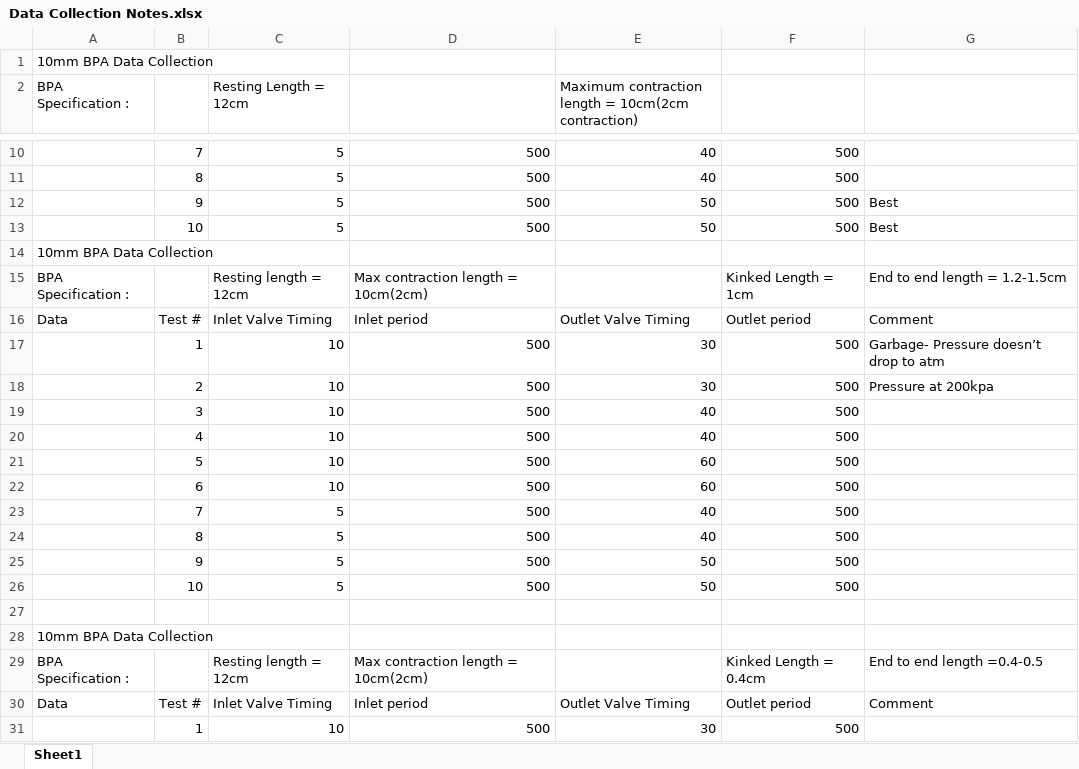
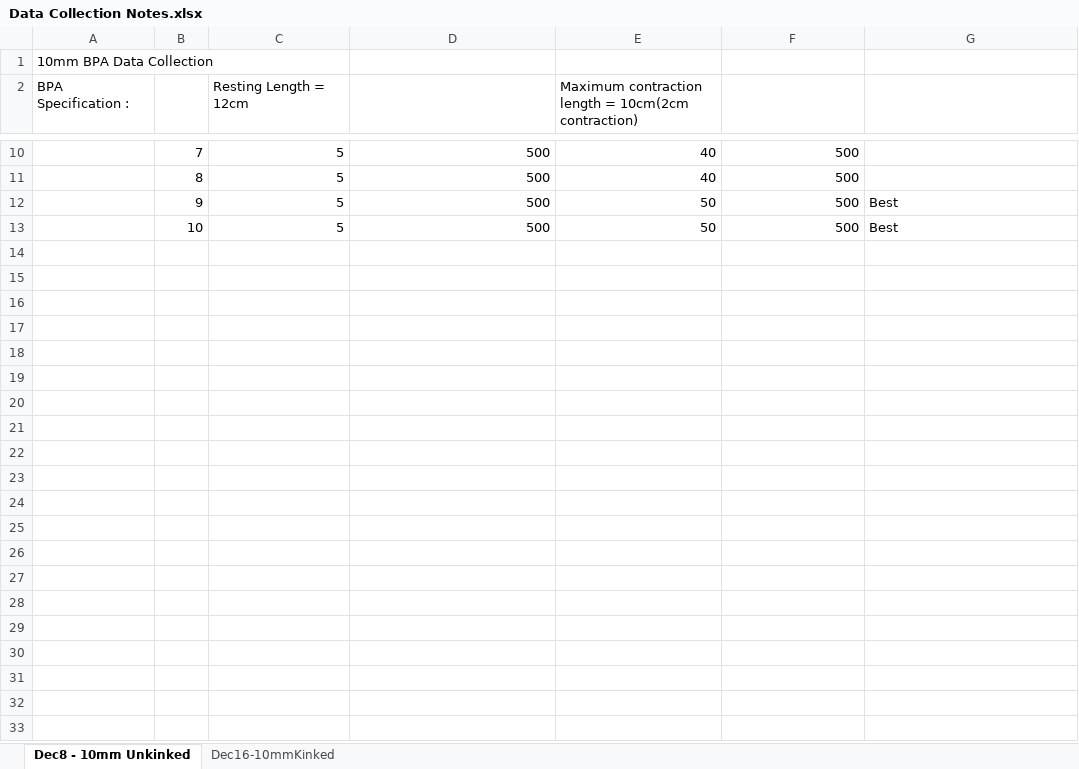
Before and after one commit to Agile-and-Adaptive-Robotics/Muscle_Sensory, an Excel workbook: DataCollection/Data Collection Notes.xlsx, sheet Dec8 - 10mm Unkinked, drawn as a sheet; only a part is shown, gaps mark what is left out; values as stored, in another font and other column widths than the file's, no borders; the diff covers the shown part only; the diff names each change by its address in the sheet, - before the commit and + after, or states it on an @@ line.

Commit message:
Update Data Collection Notes.xlsx

```diff
--- a/DataCollection/Data Collection Notes.xlsx (sheet Dec8 - 10mm Unkinked)
+++ b/DataCollection/Data Collection Notes.xlsx (sheet Dec8 - 10mm Unkinked)
-sheet tab: Sheet1
+sheet tab: Dec8 - 10mm Unkinked
+sheet tab: Dec16-10mmKinked
-row 14: 10mm BPA Data Collection
-row 15: BPA Specification : |  | Resting length = 12cm | Max contraction length = 10cm(2cm) |  | Kinked Length = 1cm | End to end length = 1.2-1.5cm
-row 16: Data | Test # | Inlet Valve Timing | Inlet period | Outlet Valve Timing | Outlet period | Comment
-row 17:  | 1 | 10 | 500 | 30 | 500 | Garbage- Pressure doesn’t drop to atm
-row 18:  | 2 | 10 | 500 | 30 | 500 | Pressure at 200kpa
-row 19:  | 3 | 10 | 500 | 40 | 500
-row 20:  | 4 | 10 | 500 | 40 | 500
-row 21:  | 5 | 10 | 500 | 60 | 500
-row 22:  | 6 | 10 | 500 | 60 | 500
-row 23:  | 7 | 5 | 500 | 40 | 500
-row 24:  | 8 | 5 | 500 | 40 | 500
-row 25:  | 9 | 5 | 500 | 50 | 500
-row 26:  | 10 | 5 | 500 | 50 | 500
-row 27: (empty)
-row 28: 10mm BPA Data Collection
-row 29: BPA Specification : |  | Resting length = 12cm | Max contraction length = 10cm(2cm) |  | Kinked Length = 0.4cm | End to end length =0.4-0.5
-row 30: Data | Test # | Inlet Valve Timing | Inlet period | Outlet Valve Timing | Outlet period | Comment
-row 31:  | 1 | 10 | 500 | 30 | 500
```
Also changed, not shown: 9 removed rows elsewhere in this sheet.
